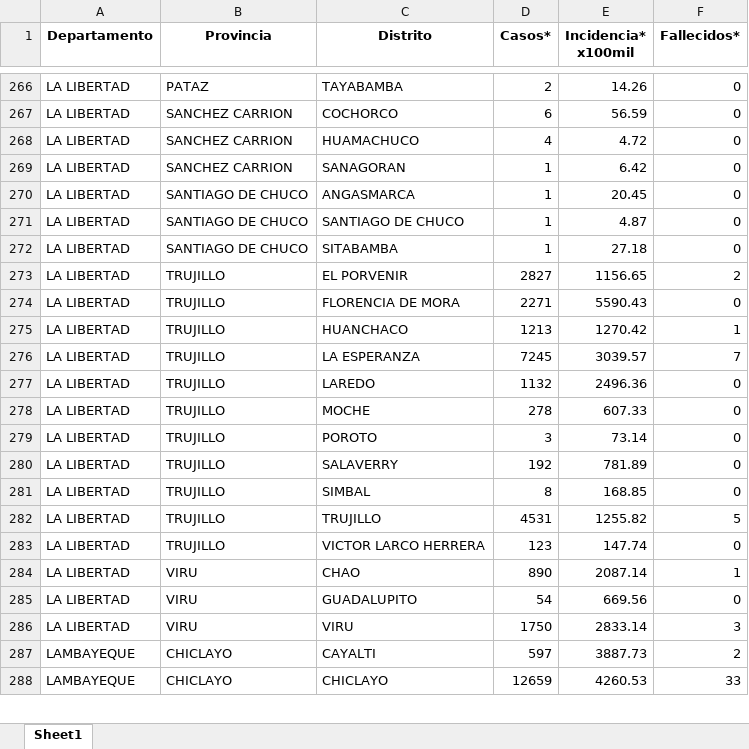
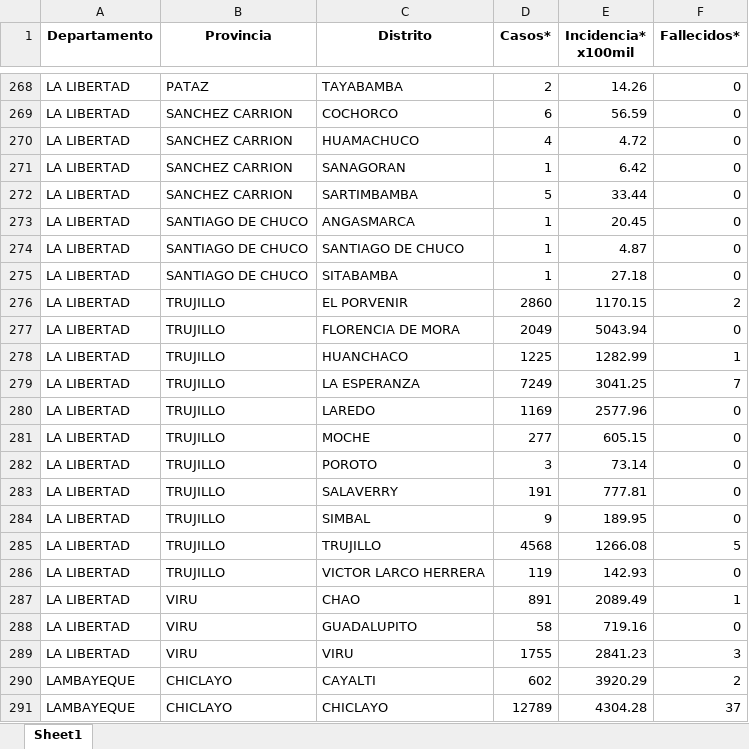
Before and after one commit to jlhuacles/dengue-final, an Excel workbook: indicadores_dengue_diario_distrito.xlsx, sheet Sheet1, drawn as a sheet; only a part is shown, gaps mark what is left out; values as stored, in another font and other column widths than the file's, no borders; addresses are those after the commit; the diff covers the shown part only; the diff names each change by its address in the sheet, - before the commit and + after, or states it on an @@ line.

```diff
--- a/indicadores_dengue_diario_distrito.xlsx (sheet Sheet1)
+++ b/indicadores_dengue_diario_distrito.xlsx (sheet Sheet1)
+row 272: LA LIBERTAD | SANCHEZ CARRION | SARTIMBAMBA | 5 | 33.44 | 0
-D276 (Casos*): 2827
+D276 (Casos*): 2860
-E276 (Incidencia* x100mil): 1156.65
+E276 (Incidencia* x100mil): 1170.15
-D277 (Casos*): 2271
+D277 (Casos*): 2049
-E277 (Incidencia* x100mil): 5590.43
+E277 (Incidencia* x100mil): 5043.94
-D278 (Casos*): 1213
+D278 (Casos*): 1225
-E278 (Incidencia* x100mil): 1270.42
+E278 (Incidencia* x100mil): 1282.99
-D279 (Casos*): 7245
+D279 (Casos*): 7249
-E279 (Incidencia* x100mil): 3039.57
+E279 (Incidencia* x100mil): 3041.25
-D280 (Casos*): 1132
+D280 (Casos*): 1169
-E280 (Incidencia* x100mil): 2496.36
+E280 (Incidencia* x100mil): 2577.96
-D281 (Casos*): 278
+D281 (Casos*): 277
-E281 (Incidencia* x100mil): 607.33
+E281 (Incidencia* x100mil): 605.15
-D283 (Casos*): 192
+D283 (Casos*): 191
-E283 (Incidencia* x100mil): 781.89
+E283 (Incidencia* x100mil): 777.81
-D284 (Casos*): 8
+D284 (Casos*): 9
-E284 (Incidencia* x100mil): 168.85
+E284 (Incidencia* x100mil): 189.95
-D285 (Casos*): 4531
+D285 (Casos*): 4568
-E285 (Incidencia* x100mil): 1255.82
+E285 (Incidencia* x100mil): 1266.08
-D286 (Casos*): 123
+D286 (Casos*): 119
-E286 (Incidencia* x100mil): 147.74
+E286 (Incidencia* x100mil): 142.93
-D287 (Casos*): 890
+D287 (Casos*): 891
-E287 (Incidencia* x100mil): 2087.14
+E287 (Incidencia* x100mil): 2089.49
-D288 (Casos*): 54
+D288 (Casos*): 58
-E288 (Incidencia* x100mil): 669.56
+E288 (Incidencia* x100mil): 719.16
-D289 (Casos*): 1750
+D289 (Casos*): 1755
-E289 (Incidencia* x100mil): 2833.14
+E289 (Incidencia* x100mil): 2841.23
-D290 (Casos*): 597
+D290 (Casos*): 602
-E290 (Incidencia* x100mil): 3887.73
+E290 (Incidencia* x100mil): 3920.29
-D291 (Casos*): 12659
+D291 (Casos*): 12789
-E291 (Incidencia* x100mil): 4260.53
+E291 (Incidencia* x100mil): 4304.28
-F291 (Fallecidos*): 33
+F291 (Fallecidos*): 37
```
Also changed, not shown: 4 added rows, 5 removed rows and 654 edited cells elsewhere in this sheet.
